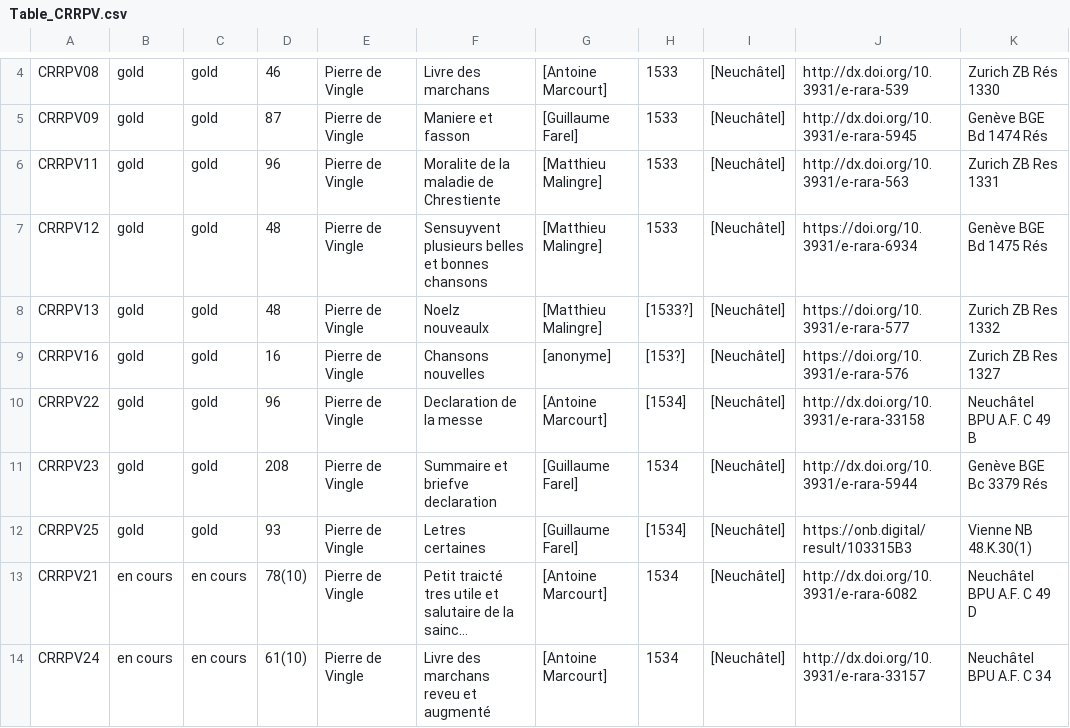
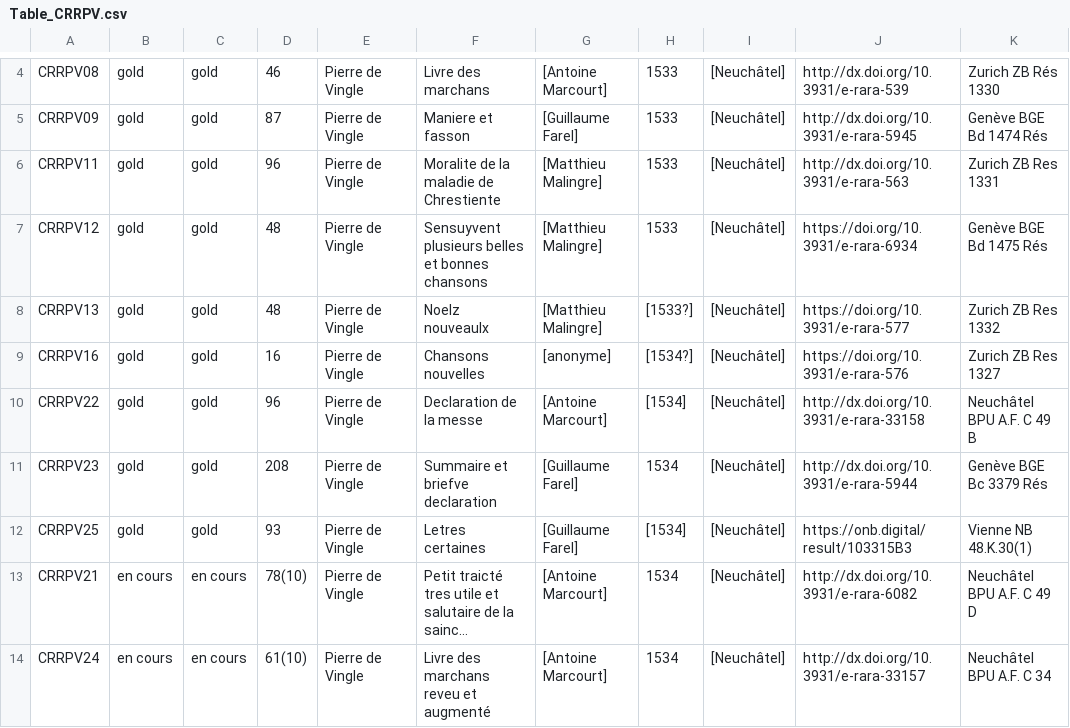
Before and after one commit to SETAFDH/HTR-SETAF-Pierre-de-Vingle, a CSV file: Table_CRRPV.csv, drawn as a sheet; only a part is shown, gaps mark what is left out; long unchanged cells end in ….

Commit message:
Update Table_CRRPV.csv

```diff
--- a/Table_CRRPV.csv
+++ b/Table_CRRPV.csv
@@ -8,3 +8,3 @@ CRRPV12,gold,gold,48,Pierre de Vingle,Sensuyvent plusieurs belles et bonnes chan
 CRRPV13,gold,gold,48,Pierre de Vingle,Noelz nouveaulx,[Matthieu Malingre],[1533?],[Neuchâtel],https://doi.org/10.3931/e-rara-577, Zurich ZB Res 1332
-CRRPV16,gold,gold,16,Pierre de Vingle,Chansons nouvelles,[anonyme],[153?],[Neuchâtel],https://doi.org/10.3931/e-rara-576,Zurich ZB Res 1327
+CRRPV16,gold,gold,16,Pierre de Vingle,Chansons nouvelles,[anonyme],[1534?],[Neuchâtel],https://doi.org/10.3931/e-rara-576,Zurich ZB Res 1327
 CRRPV22,gold,gold,96,Pierre de Vingle,Declaration de la messe,[Antoine Marcourt],[1534],[Neuchâtel],http://dx.doi.org/10.3931/e-rara-33158,Neuchâtel BPU A.F. C 49 B
```
